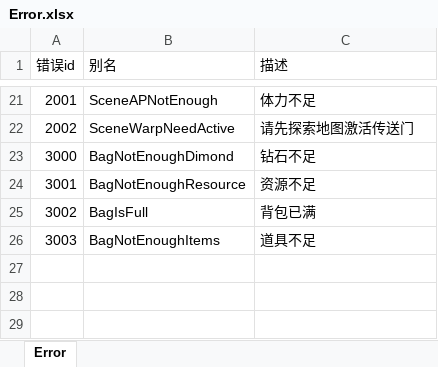
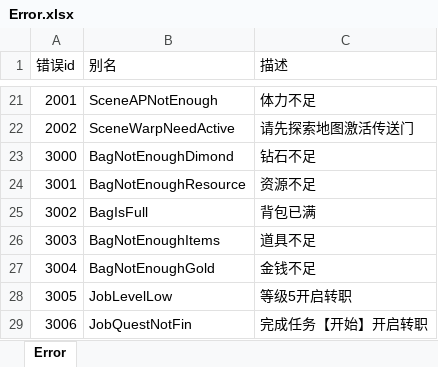
Before and after one commit to realeternia/TOMClassic, an Excel workbook: ConfigData/Xlsx/Error.xlsx, sheet Error, drawn as a sheet; only a part is shown, gaps mark what is left out; values as stored, in another font and other column widths than the file's, no borders; table styles not drawn; the diff names each change by its address in the sheet, - before the commit and + after, or states it on an @@ line.

Commit message:
fix some error tip bug

```diff
--- a/ConfigData/Xlsx/Error.xlsx (sheet Error)
+++ b/ConfigData/Xlsx/Error.xlsx (sheet Error)
+row 27: 3004 | BagNotEnoughGold | 金钱不足
+row 28: 3005 | JobLevelLow | 等级5开启转职
+row 29: 3006 | JobQuestNotFin | 完成任务【开始】开启转职
```
Also changed, not shown: ConfigData/Xlsx/Spell.xlsx, 4 other files.
